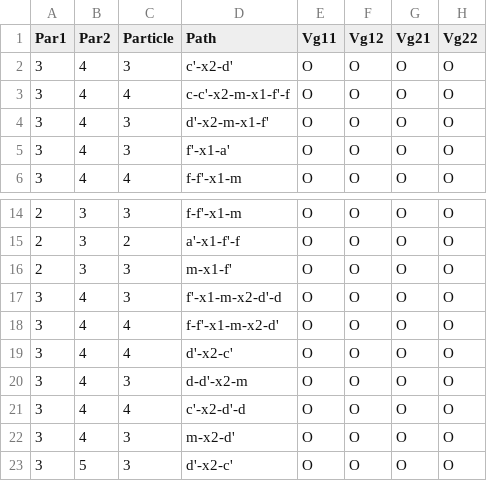
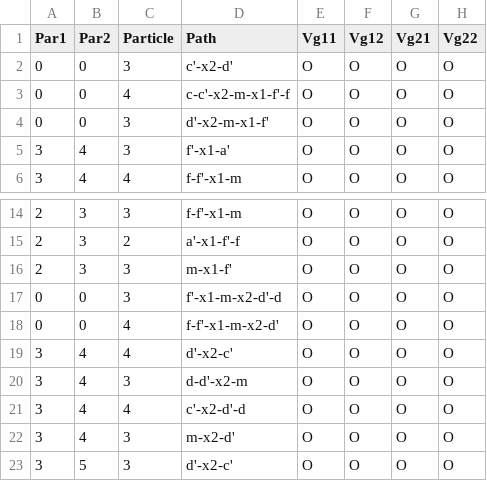
Before and after one commit to ShabaniLab/TQC-Braiding-Nanowire, a CSV file: circuit/outputs/particle-movements.csv, drawn as a sheet; only a part is shown, gaps mark what is left out.

```diff
--- a/circuit/outputs/particle-movements.csv
+++ b/circuit/outputs/particle-movements.csv
@@ -1,5 +1,5 @@
 Par1,Par2,Particle,Path,Vg11,Vg12,Vg21,Vg22
-3,4,3,c'-x2-d',O,O,O,O
-3,4,4,c-c'-x2-m-x1-f'-f,O,O,O,O
-3,4,3,d'-x2-m-x1-f',O,O,O,O
+0,0,3,c'-x2-d',O,O,O,O
+0,0,4,c-c'-x2-m-x1-f'-f,O,O,O,O
+0,0,3,d'-x2-m-x1-f',O,O,O,O
 3,4,3,f'-x1-a',O,O,O,O
@@ -16,4 +16,4 @@ Par1,Par2,Particle,Path,Vg11,Vg12,Vg21,Vg22
 2,3,3,m-x1-f',O,O,O,O
-3,4,3,f'-x1-m-x2-d'-d,O,O,O,O
-3,4,4,f-f'-x1-m-x2-d',O,O,O,O
+0,0,3,f'-x1-m-x2-d'-d,O,O,O,O
+0,0,4,f-f'-x1-m-x2-d',O,O,O,O
 3,4,4,d'-x2-c',O,O,O,O
```
Also changed, not shown: circuit/outputs/nanowire-states.csv, circuit/outputs/particle-positions-braid.csv, 6 other files.
